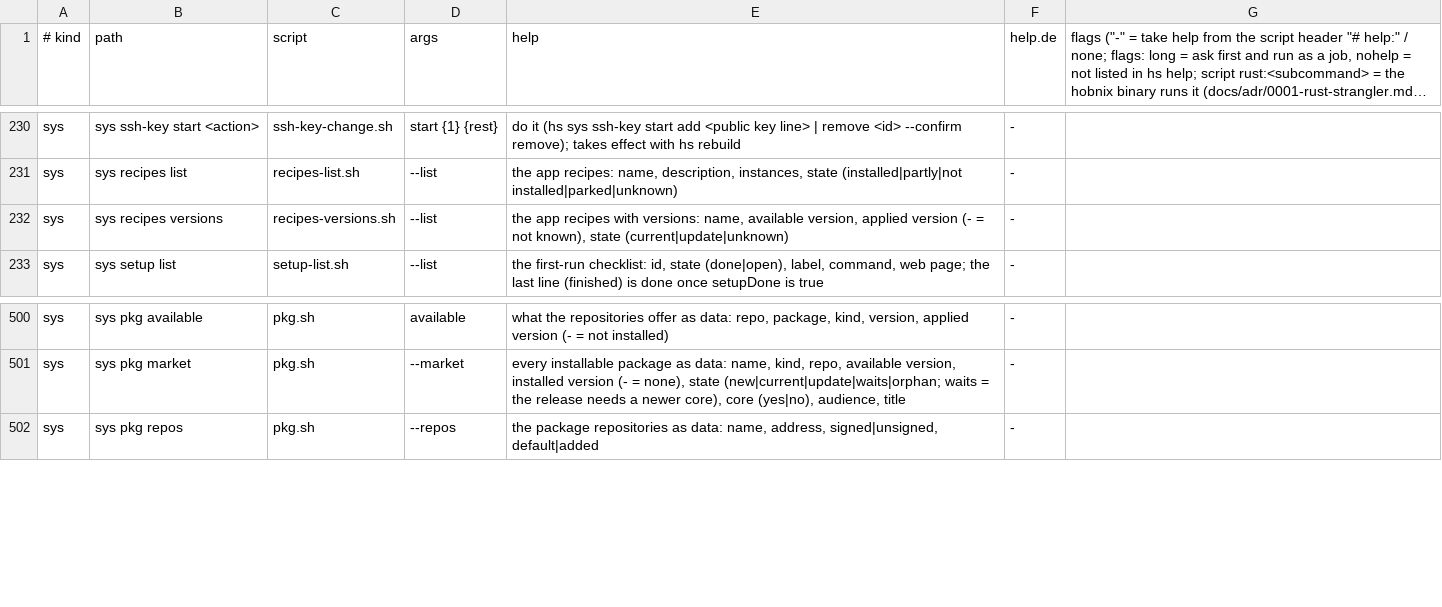
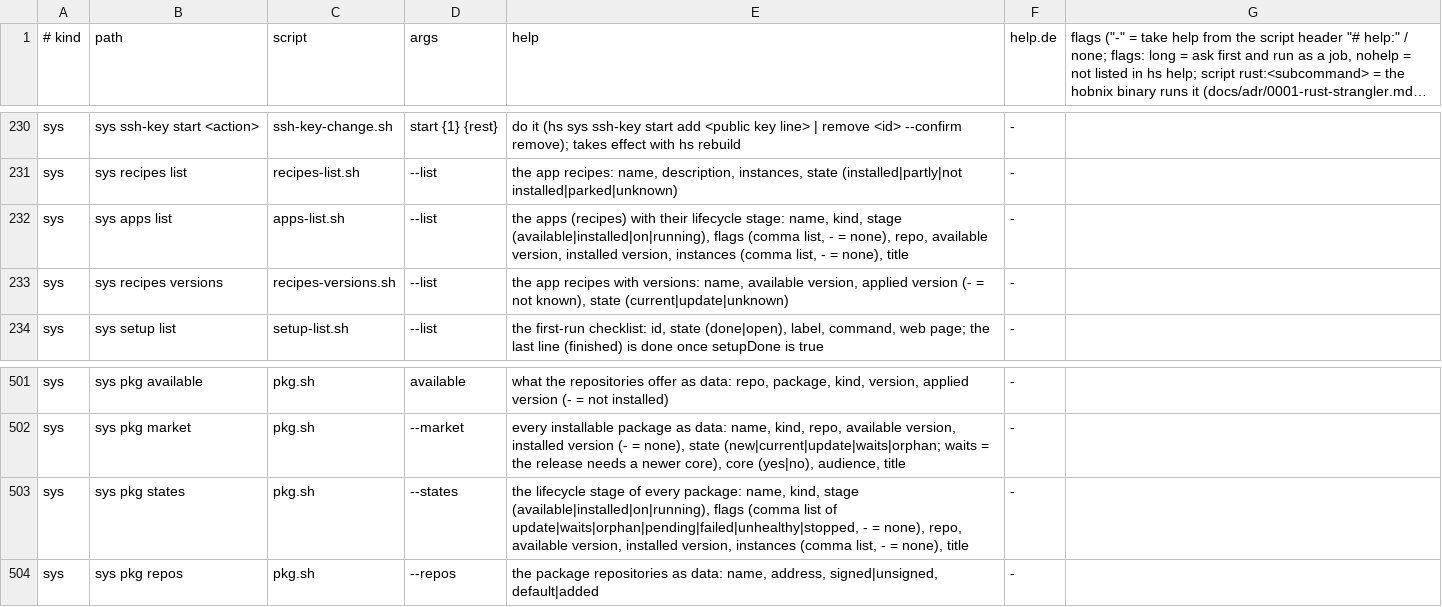
Before and after one commit to hobnix/core, a TSV file: scripts/lib/registry.tsv, drawn as a sheet; only a part is shown, gaps mark what is left out; long unchanged cells end in ….

Commit message:
feat(pkg): one set of lifecycle states (ADR 0027), hs sys pkg states, sys apps list

```diff
--- a/scripts/lib/registry.tsv
+++ b/scripts/lib/registry.tsv
@@ -231,2 +231,3 @@ sys	sys ssh-key start <action>	ssh-key-change.sh	start {1} {rest}	do it (hs sys
 sys	sys recipes list	recipes-list.sh	--list	the app recipes: name, description, instances, state (installed|partly|not installed|parked|unknown)	-
+sys	sys apps list	apps-list.sh	--list	the apps (recipes) with their lifecycle stage: name, kind, stage (available|installed|on|running), flags (comma list, - = none), repo, available version, installed version, instances (comma list, - = none), title	-
 sys	sys recipes versions	recipes-versions.sh	--list	the app recipes with versions: name, available version, applied version (- = not known), state (current|update|unknown)	-
@@ -501,2 +502,3 @@ sys	sys pkg available	pkg.sh	available	what the repositories offer as data: repo
 sys	sys pkg market	pkg.sh	--market	every installable package as data: name, kind, repo, available version, installed version (- = none), state (new|current|update|waits|orphan; waits = the release needs a newer core), core (yes|no), audience, title	-
+sys	sys pkg states	pkg.sh	--states	the lifecycle stage of every package: name, kind, stage (available|installed|on|running), flags (comma list of update|waits|orphan|pending|failed|unhealthy|stopped, - = none), repo, available version, installed version, instances (comma list, - = none), title	-
 sys	sys pkg repos	pkg.sh	--repos	the package repositories as data: name, address, signed|unsigned, default|added	-
```
Also changed, not shown: 26 other files.
